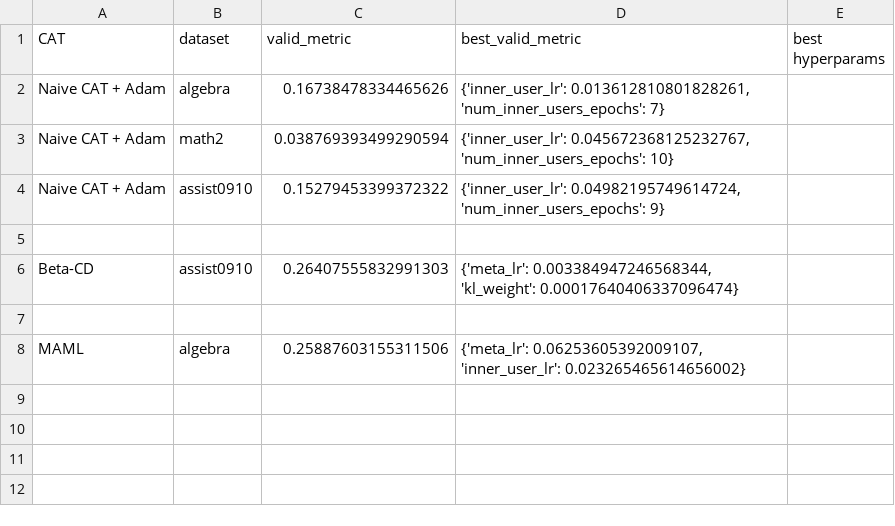
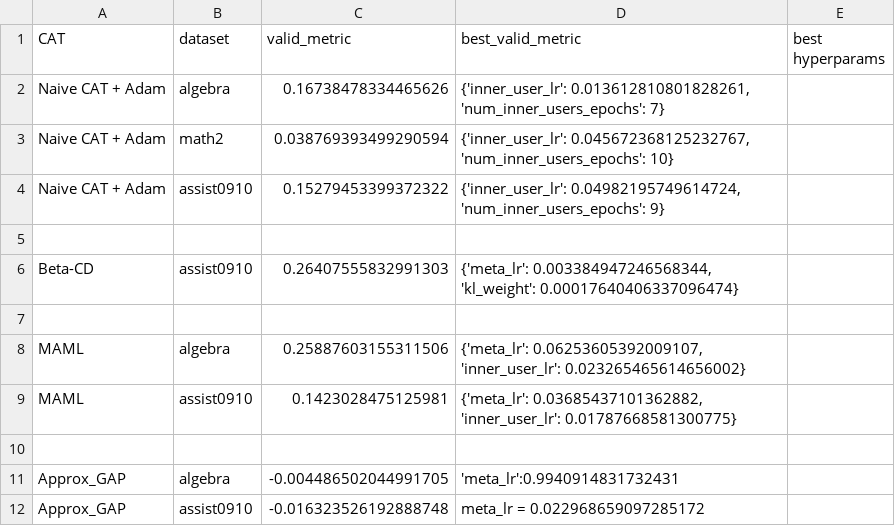
Before and after one commit to arthur-batel/liriscat, a CSV file: experiments/data/CAT_hyperparameters.csv, drawn as a sheet.

Commit message:
updated results

```diff
--- a/experiments/data/CAT_hyperparameters.csv
+++ b/experiments/data/CAT_hyperparameters.csv
@@ -8 +8,5 @@ Beta-CD;assist0910;0.26407555832991303;{'meta_lr': 0.003384947246568344, 'kl_wei
 MAML; algebra; 0.25887603155311506;{'meta_lr': 0.06253605392009107, 'inner_user_lr': 0.023265465614656002}
+MAML; assist0910; 0.1423028475125981; {'meta_lr': 0.03685437101362882, 'inner_user_lr': 0.01787668581300775}
+
+Approx_GAP; algebra; -0.004486502044991705; 'meta_lr':0.9940914831732431
+Approx_GAP; assist0910;-0.016323526192888748; meta_lr = 0.022968659097285172
```
